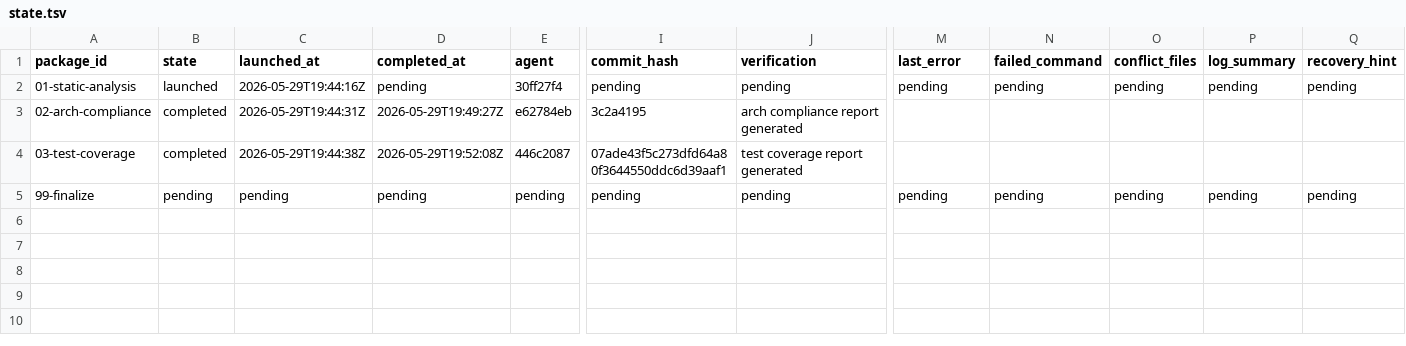
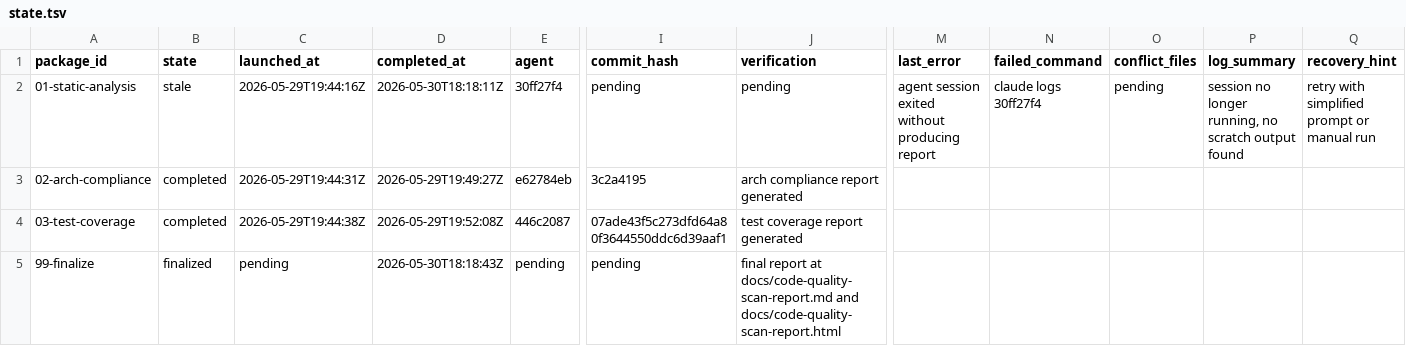
Before and after one commit to teotis/teotis-camera, a TSV file: docs/plans/code-quality-scan-orchestration/status/state.tsv, drawn as a sheet; only a part is shown, gaps mark what is left out; the diff names each change by its address in the sheet, - before the commit and + after, or states it on an @@ line.

```diff
--- a/docs/plans/code-quality-scan-orchestration/status/state.tsv
+++ b/docs/plans/code-quality-scan-orchestration/status/state.tsv
-B2 (state): launched
+B2 (state): stale
-D2 (completed_at): pending
+D2 (completed_at): 2026-05-30T18:18:11Z
-M2 (last_error): pending
+M2 (last_error): agent session exited without producing report
-N2 (failed_command): pending
+N2 (failed_command): claude logs 30ff27f4
-P2 (log_summary): pending
+P2 (log_summary): session no longer running, no scratch output found
-Q2 (recovery_hint): pending
+Q2 (recovery_hint): retry with simplified prompt or manual run
-B5 (state): pending
+B5 (state): finalized
-D5 (completed_at): pending
+D5 (completed_at): 2026-05-30T18:18:43Z
-J5 (verification): pending
+J5 (verification): final report at docs/code-quality-scan-report.md and docs/code-quality-scan-report.html
-M5 (last_error): pending
+M5 (last_error): (empty)
-N5 (failed_command): pending
+N5 (failed_command): (empty)
-O5 (conflict_files): pending
+O5 (conflict_files): (empty)
-P5 (log_summary): pending
+P5 (log_summary): (empty)
-Q5 (recovery_hint): pending
+Q5 (recovery_hint): (empty)
```
Also changed, not shown: 5 other files.
